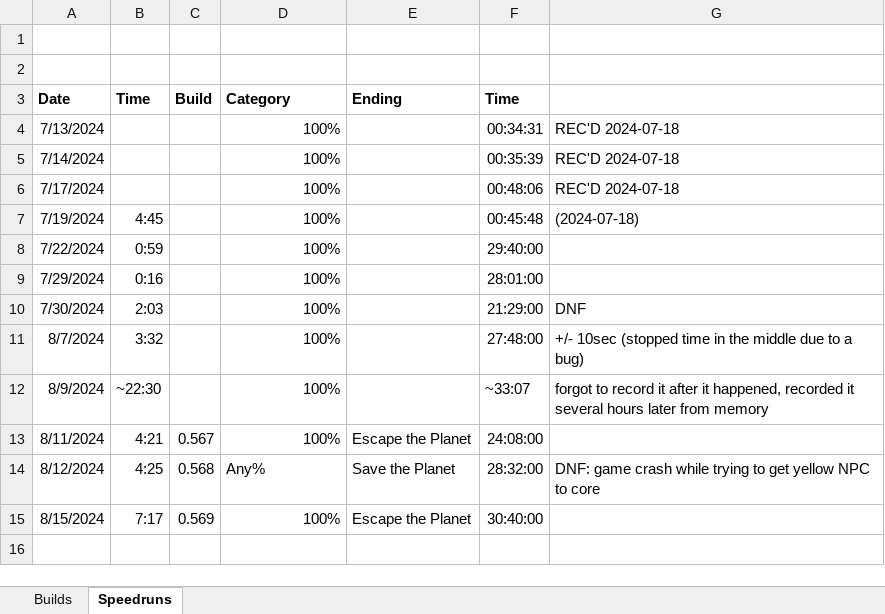
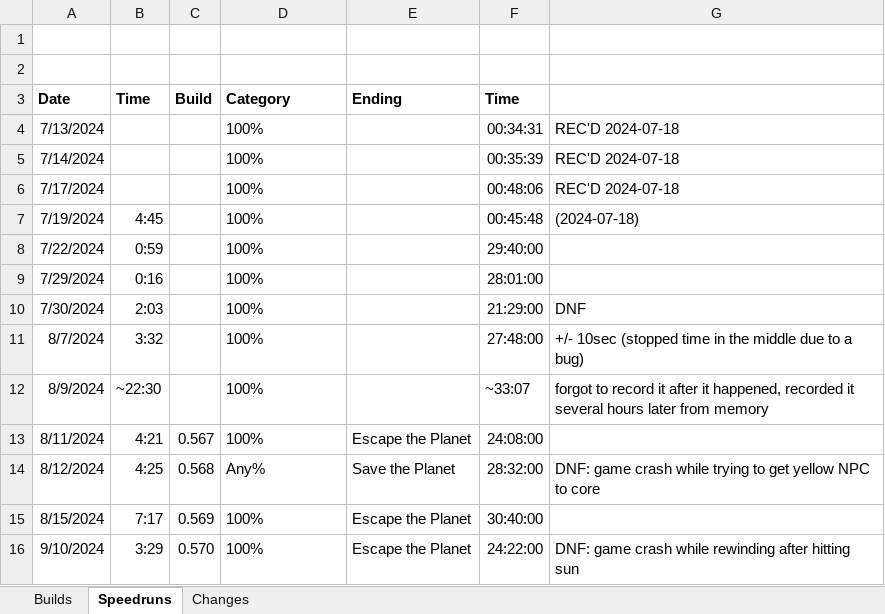
Before and after one commit to shieldgenerator7/Stonicorn, an Excel workbook: Docs/Stoned Build Change Logs.xlsx, sheet Speedruns, drawn as a sheet; values as stored, in another font and other column widths than the file's, no borders; the diff names each change by its address in the sheet, - before the commit and + after, or states it on an @@ line.

```diff
--- a/Docs/Stoned Build Change Logs.xlsx (sheet Speedruns)
+++ b/Docs/Stoned Build Change Logs.xlsx (sheet Speedruns)
+sheet tab: Changes
-D4:D13 alignment: right
+D4:D13 alignment: left
-D15 alignment: right
+D15 alignment: left
+row 16: 9/10/2024 | 3:29 | 0.570 | 100% | Escape the Planet | 24:22:00 | DNF: game crash while rewinding after hitting sun
```
Also changed, not shown: sheet Builds, 1 other file.
